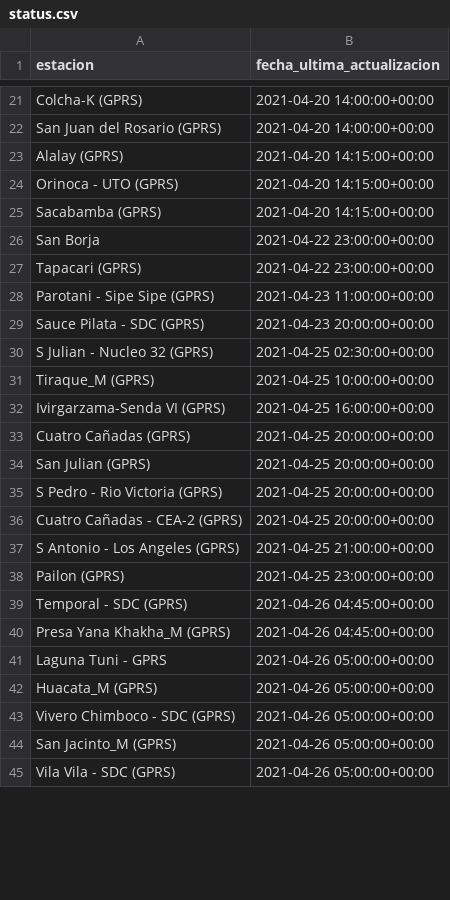
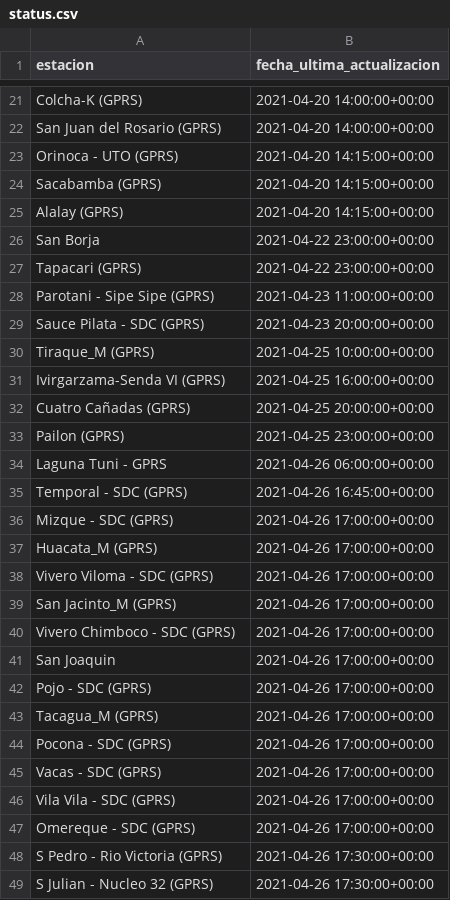
Before and after one commit to pr0nstar/meteorologia-bolivia, a CSV file: status.csv, drawn as a sheet; only a part is shown, gaps mark what is left out; the diff covers the shown part only.

```diff
--- a/status.csv
+++ b/status.csv
@@ -22,5 +22,5 @@ Colcha-K (GPRS),2021-04-20 14:00:00+00:00
 San Juan del Rosario (GPRS),2021-04-20 14:00:00+00:00
-Alalay (GPRS),2021-04-20 14:15:00+00:00
 Orinoca - UTO (GPRS),2021-04-20 14:15:00+00:00
 Sacabamba (GPRS),2021-04-20 14:15:00+00:00
+Alalay (GPRS),2021-04-20 14:15:00+00:00
 San Borja,2021-04-22 23:00:00+00:00
@@ -29,3 +29,2 @@ Parotani - Sipe Sipe (GPRS),2021-04-23 11:00:00+00:00
 Sauce Pilata - SDC (GPRS),2021-04-23 20:00:00+00:00
-S Julian - Nucleo 32 (GPRS),2021-04-25 02:30:00+00:00
 Tiraque_M (GPRS),2021-04-25 10:00:00+00:00
@@ -33,13 +32,18 @@ Ivirgarzama-Senda VI (GPRS),2021-04-25 16:00:00+00:00
 Cuatro Cañadas (GPRS),2021-04-25 20:00:00+00:00
-San Julian (GPRS),2021-04-25 20:00:00+00:00
-S Pedro - Rio Victoria (GPRS),2021-04-25 20:00:00+00:00
-Cuatro Cañadas - CEA-2 (GPRS),2021-04-25 20:00:00+00:00
-S Antonio - Los Angeles (GPRS),2021-04-25 21:00:00+00:00
 Pailon (GPRS),2021-04-25 23:00:00+00:00
-Temporal - SDC (GPRS),2021-04-26 04:45:00+00:00
-Presa Yana Khakha_M (GPRS),2021-04-26 04:45:00+00:00
-Laguna Tuni - GPRS,2021-04-26 05:00:00+00:00
-Huacata_M (GPRS),2021-04-26 05:00:00+00:00
-Vivero Chimboco - SDC (GPRS),2021-04-26 05:00:00+00:00
-San Jacinto_M (GPRS),2021-04-26 05:00:00+00:00
-Vila Vila - SDC (GPRS),2021-04-26 05:00:00+00:00
+Laguna Tuni - GPRS,2021-04-26 06:00:00+00:00
+Temporal - SDC (GPRS),2021-04-26 16:45:00+00:00
+Mizque - SDC (GPRS),2021-04-26 17:00:00+00:00
+Huacata_M (GPRS),2021-04-26 17:00:00+00:00
+Vivero Viloma - SDC (GPRS),2021-04-26 17:00:00+00:00
+San Jacinto_M (GPRS),2021-04-26 17:00:00+00:00
+Vivero Chimboco - SDC (GPRS),2021-04-26 17:00:00+00:00
+San Joaquin,2021-04-26 17:00:00+00:00
+Pojo - SDC (GPRS),2021-04-26 17:00:00+00:00
+Tacagua_M (GPRS),2021-04-26 17:00:00+00:00
+Pocona - SDC (GPRS),2021-04-26 17:00:00+00:00
+Vacas - SDC (GPRS),2021-04-26 17:00:00+00:00
+Vila Vila - SDC (GPRS),2021-04-26 17:00:00+00:00
+Omereque - SDC (GPRS),2021-04-26 17:00:00+00:00
+S Pedro - Rio Victoria (GPRS),2021-04-26 17:30:00+00:00
+S Julian - Nucleo 32 (GPRS),2021-04-26 17:30:00+00:00
```
Also changed, not shown: 33 added rows, 37 removed rows, 1 moved row and 12 edited cells elsewhere in this file, 2 other files.
